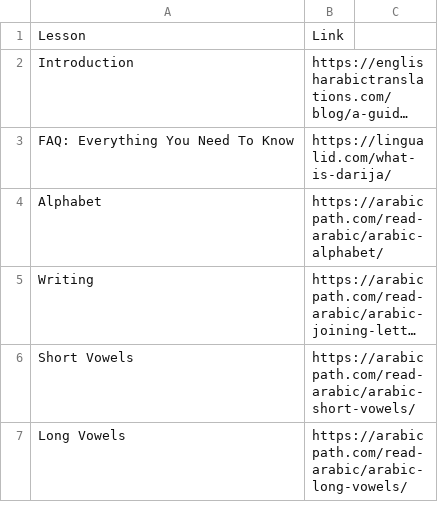
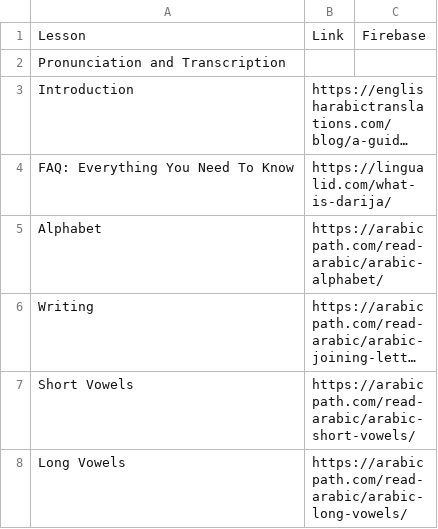
Before and after one commit to elmansouriothman/darijadict, a CSV file: app/src/main/assets/grammar_lessons.csv, drawn as a sheet; only a part is shown; long unchanged cells end in …; the diff names each change by its address in the sheet, - before the commit and + after, or states it on an @@ line.

Commit message:
firebase with primitive slides

```diff
--- a/app/src/main/assets/grammar_lessons.csv
+++ b/app/src/main/assets/grammar_lessons.csv
-C1: (empty)
+C1: Firebase
+row 2: Pronunciation and Transcription
```
Also changed, not shown: 17 other files.
